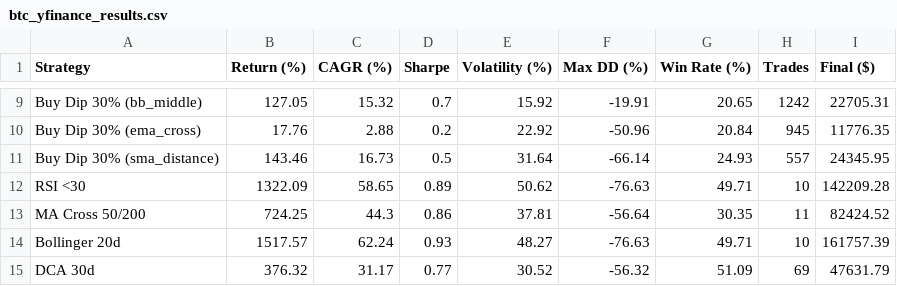
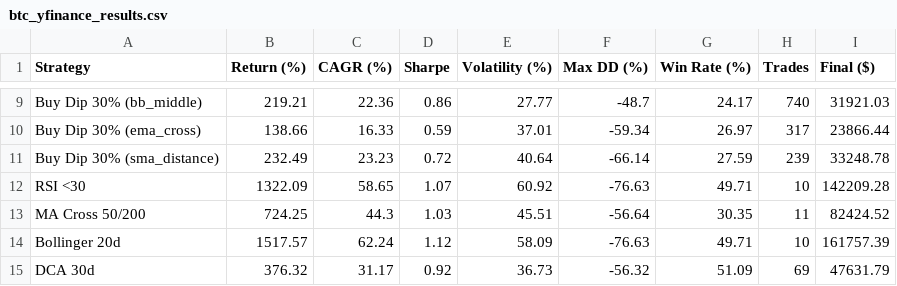
Before and after one commit to yongkangc/btc-trading-strategy-analysis, a CSV file: btc_yfinance_results.csv, drawn as a sheet; only a part is shown, gaps mark what is left out; the diff covers the shown part only; the diff names each change by its address in the sheet, - before the commit and + after, or states it on an @@ line.

```diff
--- a/btc_yfinance_results.csv
+++ b/btc_yfinance_results.csv
-B9 (Return (%)): 127.05
+B9 (Return (%)): 219.21
-C9 (CAGR (%)): 15.32
+C9 (CAGR (%)): 22.36
-D9 (Sharpe): 0.7
+D9 (Sharpe): 0.86
-E9 (Volatility (%)): 15.92
+E9 (Volatility (%)): 27.77
-F9 (Max DD (%)): -19.91
+F9 (Max DD (%)): -48.7
-G9 (Win Rate (%)): 20.65
+G9 (Win Rate (%)): 24.17
-H9 (Trades): 1242
+H9 (Trades): 740
-I9 (Final ($)): 22705.31
+I9 (Final ($)): 31921.03
-B10 (Return (%)): 17.76
+B10 (Return (%)): 138.66
-C10 (CAGR (%)): 2.88
+C10 (CAGR (%)): 16.33
-D10 (Sharpe): 0.2
+D10 (Sharpe): 0.59
-E10 (Volatility (%)): 22.92
+E10 (Volatility (%)): 37.01
-F10 (Max DD (%)): -50.96
+F10 (Max DD (%)): -59.34
-G10 (Win Rate (%)): 20.84
+G10 (Win Rate (%)): 26.97
-H10 (Trades): 945
+H10 (Trades): 317
-I10 (Final ($)): 11776.35
+I10 (Final ($)): 23866.44
-B11 (Return (%)): 143.46
+B11 (Return (%)): 232.49
-C11 (CAGR (%)): 16.73
+C11 (CAGR (%)): 23.23
-D11 (Sharpe): 0.5
+D11 (Sharpe): 0.72
-E11 (Volatility (%)): 31.64
+E11 (Volatility (%)): 40.64
-G11 (Win Rate (%)): 24.93
+G11 (Win Rate (%)): 27.59
-H11 (Trades): 557
+H11 (Trades): 239
-I11 (Final ($)): 24345.95
+I11 (Final ($)): 33248.78
-D12 (Sharpe): 0.89
+D12 (Sharpe): 1.07
-E12 (Volatility (%)): 50.62
+E12 (Volatility (%)): 60.92
-D13 (Sharpe): 0.86
+D13 (Sharpe): 1.03
-E13 (Volatility (%)): 37.81
+E13 (Volatility (%)): 45.51
-D14 (Sharpe): 0.93
+D14 (Sharpe): 1.12
-E14 (Volatility (%)): 48.27
+E14 (Volatility (%)): 58.09
-D15 (Sharpe): 0.77
+D15 (Sharpe): 0.92
-E15 (Volatility (%)): 30.52
+E15 (Volatility (%)): 36.73
```
Also changed, not shown: 28 edited cells elsewhere in this file, 18 other files.
